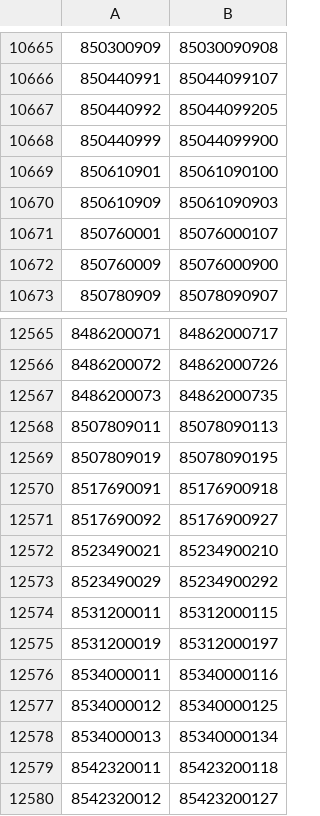
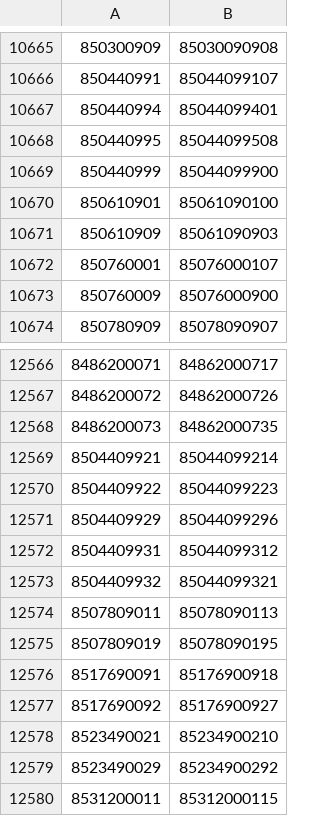
Before and after one commit to liyijung/Export-declaration, a CSV file: replacements.csv, drawn as a sheet; only a part is shown, gaps mark what is left out; the shorter side is filled out with more unchanged rows.

Commit message:
Update replacements.csv

```diff
--- a/replacements.csv
+++ b/replacements.csv
@@ -10666,3 +10666,4 @@
 "850440991","85044099107"
-"850440992","85044099205"
+"850440994","85044099401"
+"850440995","85044099508"
 "850440999","85044099900"
@@ -12567,2 +12568,7 @@
 "8486200073","84862000735"
+"8504409921","85044099214"
+"8504409922","85044099223"
+"8504409929","85044099296"
+"8504409931","85044099312"
+"8504409932","85044099321"
 "8507809011","85078090113"
```
